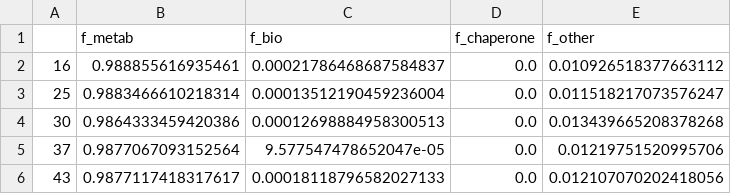
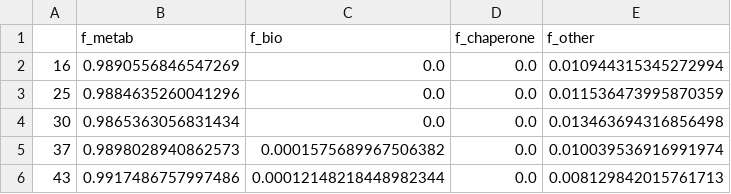
Before and after one commit to GabYvonDurocher/etcGEMs, a CSV file: strains/eciML1515/outputs/proteome_sectors/sector_fractions_predicted.csv, drawn as a sheet.

```diff
--- a/strains/eciML1515/outputs/proteome_sectors/sector_fractions_predicted.csv
+++ b/strains/eciML1515/outputs/proteome_sectors/sector_fractions_predicted.csv
@@ -1,6 +1,6 @@
 ,f_metab,f_bio,f_chaperone,f_other
-16,0.988855616935461,0.00021786468687584837,0.0,0.010926518377663112
-25,0.9883466610218314,0.00013512190459236004,0.0,0.011518217073576247
-30,0.9864333459420386,0.00012698884958300513,0.0,0.013439665208378268
-37,0.9877067093152564,9.577547478652047e-05,0.0,0.01219751520995706
-43,0.9877117418317617,0.00018118796582027133,0.0,0.012107070202418056
+16,0.9890556846547269,0.0,0.0,0.010944315345272994
+25,0.9884635260041296,0.0,0.0,0.011536473995870359
+30,0.9865363056831434,0.0,0.0,0.013463694316856498
+37,0.9898028940862573,0.0001575689967506382,0.0,0.010039536916991974
+43,0.9917486757997486,0.00012148218448982344,0.0,0.008129842015761713
```
Also changed, not shown: strains/eciML1515/outputs/proteome_sectors/sector_fractions_measured_matched.csv, strains/eciML1515/outputs/proteome_sectors/validation_correlations.csv, 6 other files.
